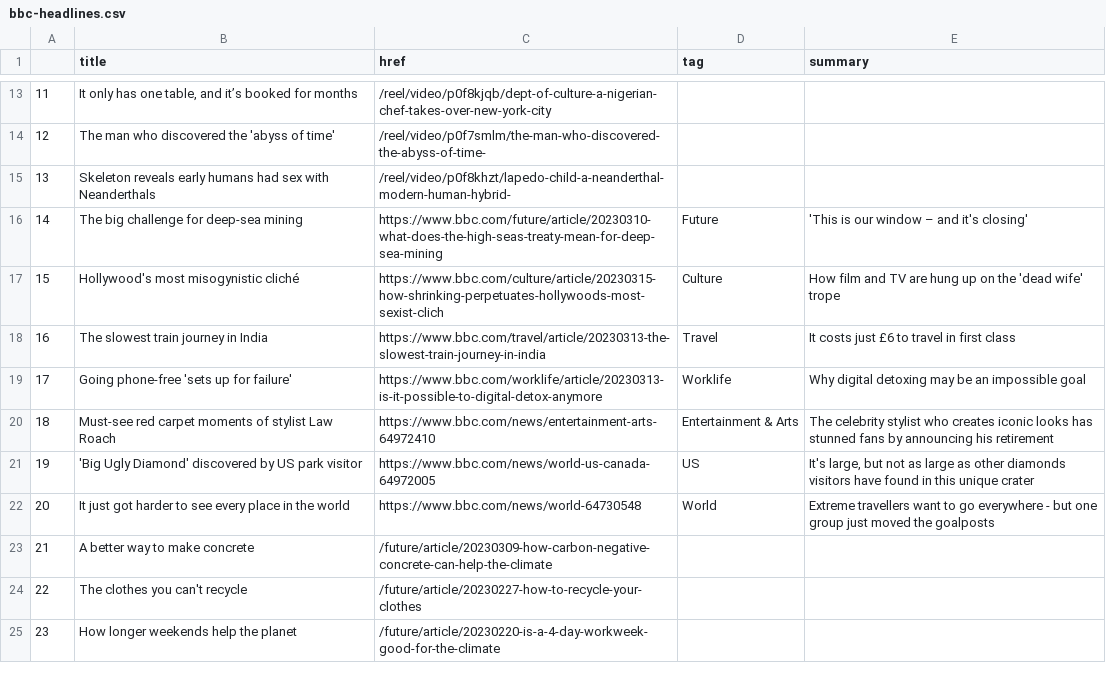
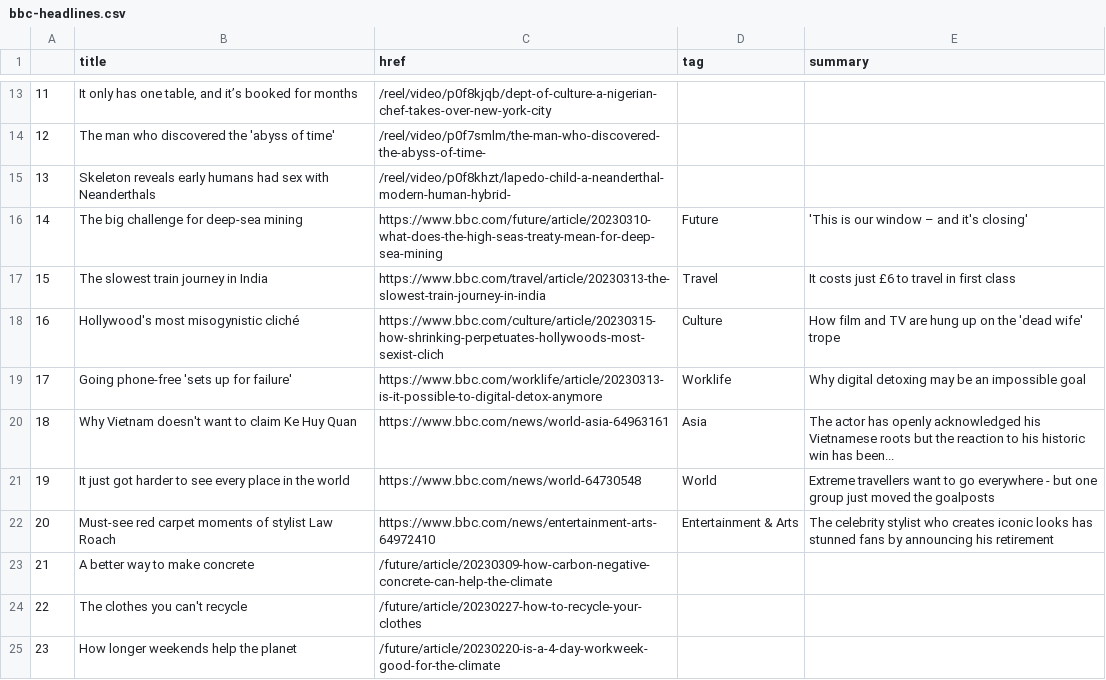
Before and after one commit to jjomalley/Auto-Scraper, a CSV file: bbc-headlines.csv, drawn as a sheet; only a part is shown, gaps mark what is left out; removed rows and columns are numbered as before the commit, all else as after; the diff covers the shown part only; the diff names each change by its address in the sheet, - before the commit and + after, or states it on an @@ line.

```diff
--- a/bbc-headlines.csv
+++ b/bbc-headlines.csv
@@ column A renumbered between rows 8 and 31 @@
@@ row 18 moved to row 17: 15 @@
+row 20: 18 | Why Vietnam doesn't want to claim Ke Huy Quan | https://www.bbc.com/news/world-asia-64963161 | Asia | The actor has openly acknowledged his Vietnamese roots but the reaction to his historic win has been...
@@ row 22 moved to row 21: 19 @@
-row 21: 19 | 'Big Ugly Diamond' discovered by US park visitor | https://www.bbc.com/news/world-us-canada-64972005 | US | It's large, but not as large as other diamonds visitors have found in this unique crater
```
Also changed, not shown: 5 added rows, 5 removed rows and 1 edited cell elsewhere in this file.
